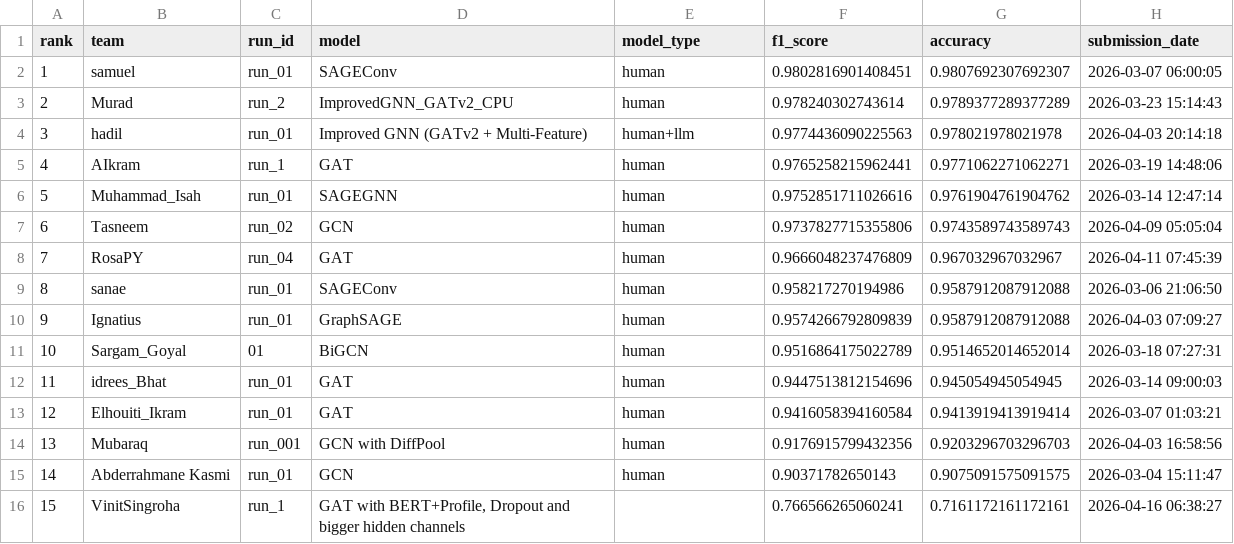
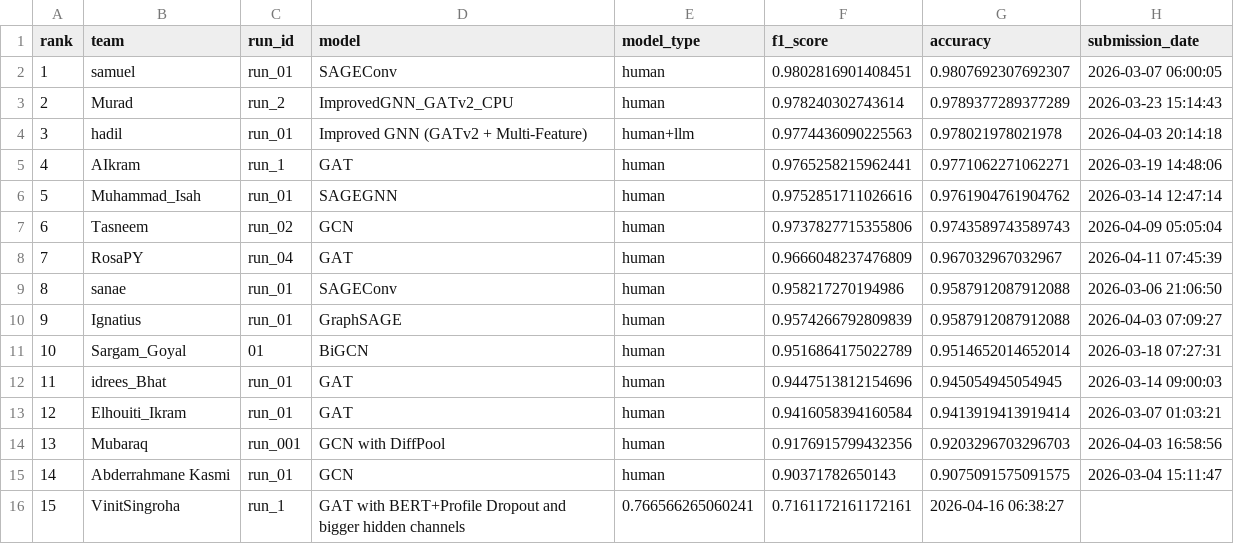
Before and after one commit to TugaAhmed/Real_Or_Fake, a CSV file: docs/leaderboard.csv, drawn as a sheet.

Commit message:
Update leaderboard.csv

```diff
--- a/docs/leaderboard.csv
+++ b/docs/leaderboard.csv
@@ -15,2 +15,2 @@ rank,team,run_id,model,model_type,f1_score,accuracy,submission_date
 14,Abderrahmane Kasmi,run_01,GCN,human,0.90371782650143,0.9075091575091575,2026-03-04 15:11:47
-15,VinitSingroha,run_1,"GAT with BERT+Profile, Dropout and bigger hidden channels",,0.766566265060241,0.7161172161172161,2026-04-16 06:38:27
+15,VinitSingroha,run_1,"GAT with BERT+Profile Dropout and bigger hidden channels",0.766566265060241,0.7161172161172161,2026-04-16 06:38:27
```
